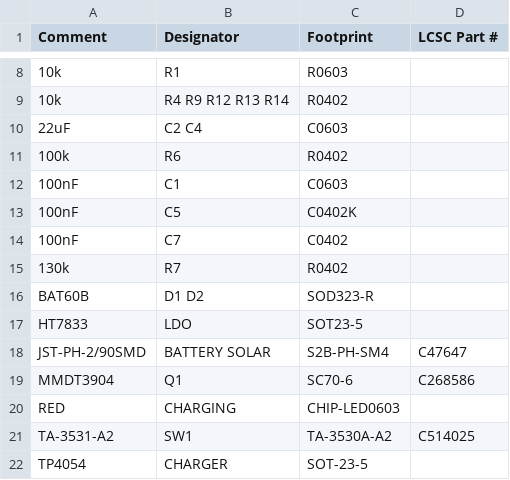
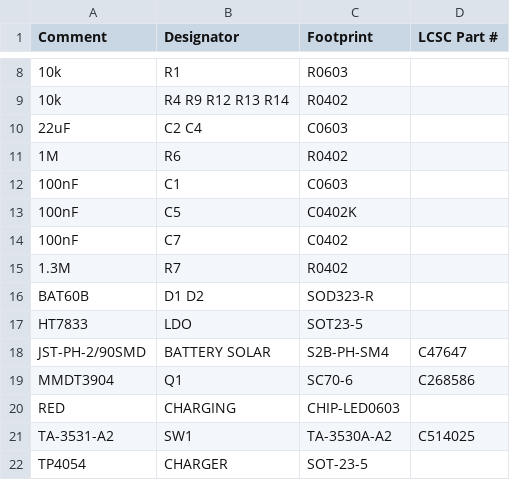
Before and after one commit to LaskaKit/Meteo_Mini, a CSV file: Production/LasKKit_METEO_MINI_v3_0_top_bom.csv, drawn as a sheet; only a part is shown, gaps mark what is left out.

```diff
--- a/Production/LasKKit_METEO_MINI_v3_0_top_bom.csv
+++ b/Production/LasKKit_METEO_MINI_v3_0_top_bom.csv
@@ -10,3 +10,3 @@ Comment,Designator,Footprint,LCSC Part #
 22uF,C2 C4,C0603,
-100k,R6,R0402,
+1M,R6,R0402,
 100nF,C1,C0603,
@@ -14,3 +14,3 @@ Comment,Designator,Footprint,LCSC Part #
 100nF,C7,C0402,
-130k,R7,R0402,
+1.3M,R7,R0402,
 BAT60B,D1 D2,SOD323-R,
```
Also changed, not shown: 3 other files.
